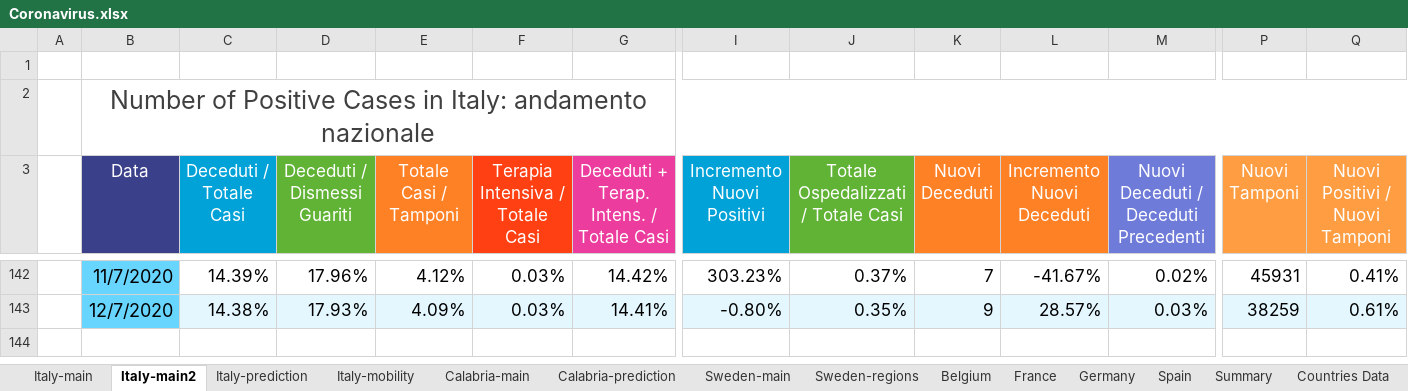
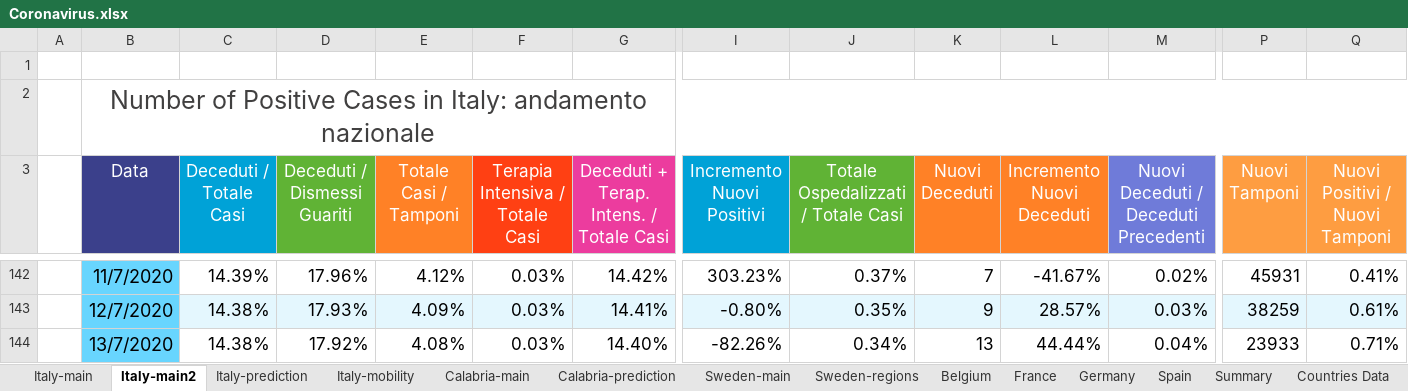
Before and after one commit to angelodm/covid-19_general_statistics, an Excel workbook: Coronavirus.xlsx, sheet Italy-main2, drawn as a sheet; only a part is shown, gaps mark what is left out; values as stored, in another font and other column widths than the file's, no borders; charts and pictures not drawn; rows hold the shown columns only; the diff names each change by its address in the sheet, - before the commit and + after, or states it on an @@ line.

```diff
--- a/Coronavirus.xlsx (sheet Italy-main2)
+++ b/Coronavirus.xlsx (sheet Italy-main2)
+row 144:  | 13/7/2020 | 14.38% | 17.92% | 4.08% | 0.03% | 14.40% | -82.26% | 0.34% | 13 | 44.44% | 0.04% | 23933 | 0.71%
```
Also changed, not shown: sheet Sweden-main, sheet Sweden-regions, sheet Italy-mobility, sheet Calabria-main, sheet Italy-main, sheet Italy-prediction, 6 more sheets, charts or pictures.
